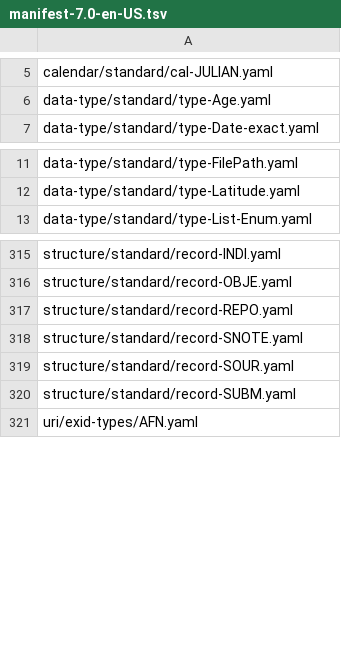
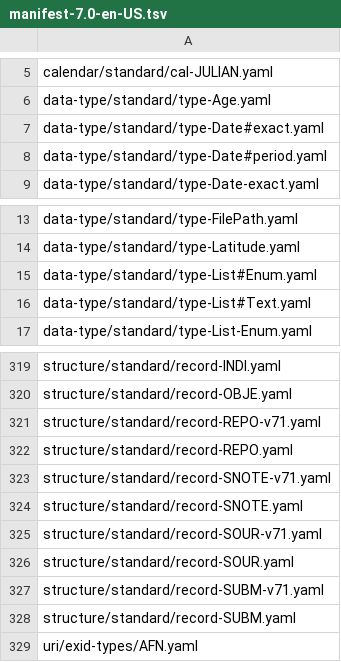
Before and after one commit to FamilySearch/GEDCOM-registries, a TSV file: generated_files/manifest-7.0-en-US.tsv, drawn as a sheet; only a part is shown, gaps mark what is left out.

```diff
--- a/generated_files/manifest-7.0-en-US.tsv
+++ b/generated_files/manifest-7.0-en-US.tsv
@@ -6,2 +6,4 @@ calendar/standard/cal-JULIAN.yaml
 data-type/standard/type-Age.yaml
+data-type/standard/type-Date#exact.yaml
+data-type/standard/type-Date#period.yaml
 data-type/standard/type-Date-exact.yaml
@@ -12,2 +14,4 @@ data-type/standard/type-FilePath.yaml
 data-type/standard/type-Latitude.yaml
+data-type/standard/type-List#Enum.yaml
+data-type/standard/type-List#Text.yaml
 data-type/standard/type-List-Enum.yaml
@@ -316,5 +320,9 @@ structure/standard/record-INDI.yaml
 structure/standard/record-OBJE.yaml
+structure/standard/record-REPO-v71.yaml
 structure/standard/record-REPO.yaml
+structure/standard/record-SNOTE-v71.yaml
 structure/standard/record-SNOTE.yaml
+structure/standard/record-SOUR-v71.yaml
 structure/standard/record-SOUR.yaml
+structure/standard/record-SUBM-v71.yaml
 structure/standard/record-SUBM.yaml
```
Also changed, not shown: generated_files/cardinalities.tsv, generated_files/payloads.tsv, 53 other files.
